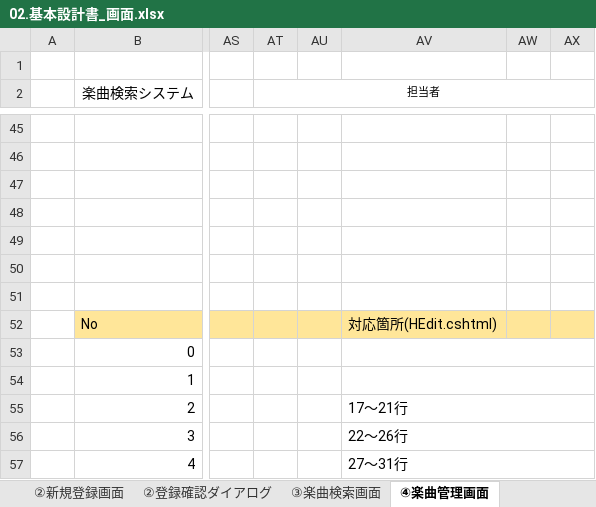
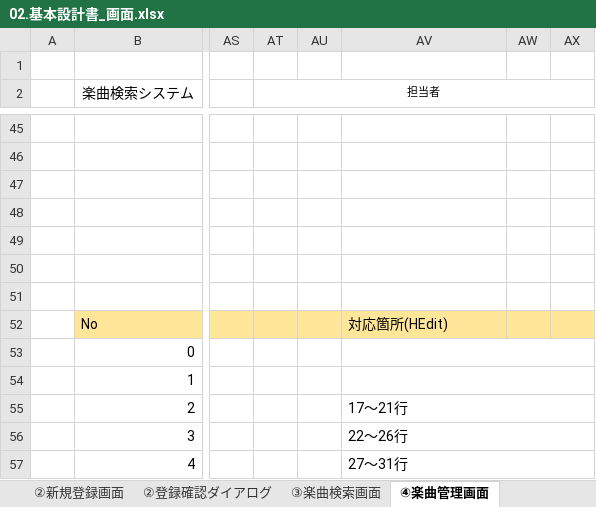
Before and after one commit to nomura-ts-bit/kensyuu, an Excel workbook: SampleApp001/一覧表/02.基本設計書_画面.xlsx, sheet ④楽曲管理画面, drawn as a sheet; only a part is shown, gaps mark what is left out; values as stored, in another font and other column widths than the file's, no borders; charts and pictures not drawn; the diff names each change by its address in the sheet, - before the commit and + after, or states it on an @@ line.

```diff
--- a/SampleApp001/一覧表/02.基本設計書_画面.xlsx (sheet ④楽曲管理画面)
+++ b/SampleApp001/一覧表/02.基本設計書_画面.xlsx (sheet ④楽曲管理画面)
-AV52: 対応箇所(HEdit.cshtml)
+AV52: 対応箇所(HEdit)
```
Also changed, not shown: sheet ③楽曲検索画面, sheet ②登録確認ダイアログ, sheet ①ログイン画面, sheet ②新規登録画面, sheet ⑤変更確認ダイアログ, sheet ⑥削除確認ダイアログ, 1 other file.
